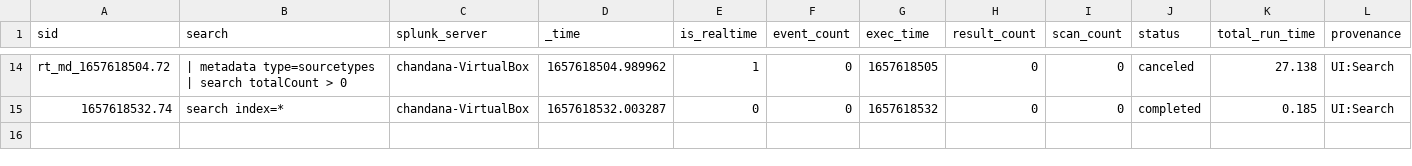
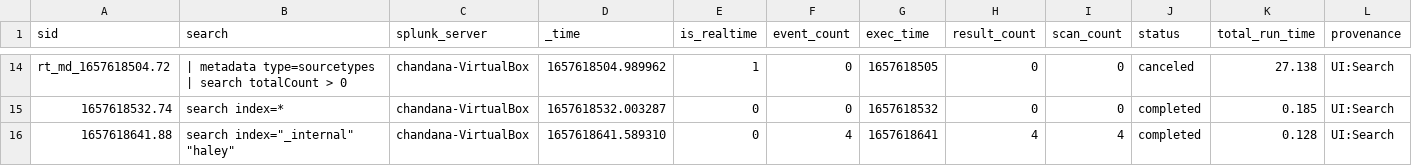
Before and after one commit to chanxxx1999/chandana, a CSV file: users/chandana/search/history/chandana-VirtualBox.csv, drawn as a sheet; only a part is shown, gaps mark what is left out; rows hold the shown columns only; the diff names each change by its address in the sheet, - before the commit and + after, or states it on an @@ line.

Commit message:
Auto: 216 MB,  1 file changed, 1 insertion(+)

```diff
--- a/users/chandana/search/history/chandana-VirtualBox.csv
+++ b/users/chandana/search/history/chandana-VirtualBox.csv
+row 16: 1657618641.88 | search index="_internal" "haley" | chandana-VirtualBox | 1657618641.589310 | 0 | 4 | 1657618641 | 4 | 4 | completed | 0.128 | UI:Search
```
